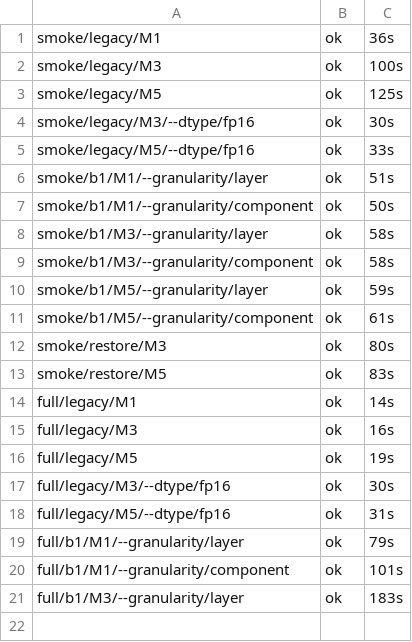
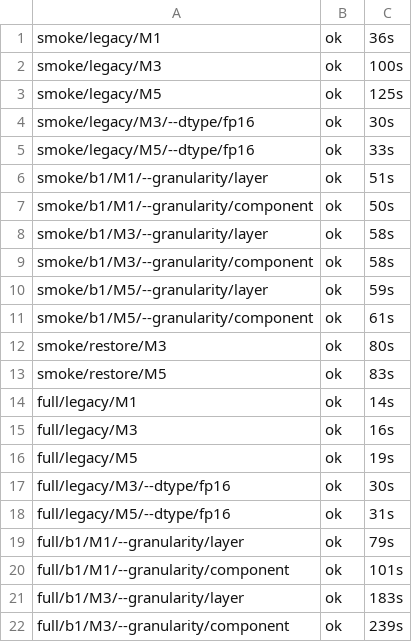
Before and after one commit to DevDaring/Quant_Bias, a TSV file: mixed_study/results/v2/_logs/state.tsv, drawn as a sheet; the diff names each change by its address in the sheet, - before the commit and + after, or states it on an @@ line.

Commit message:
results(mixed/full): full/b1/M3/--granularity/component

```diff
--- a/mixed_study/results/v2/_logs/state.tsv
+++ b/mixed_study/results/v2/_logs/state.tsv
+row 22: full/b1/M3/--granularity/component | ok | 239s
```
Also changed, not shown: 3 other files.
